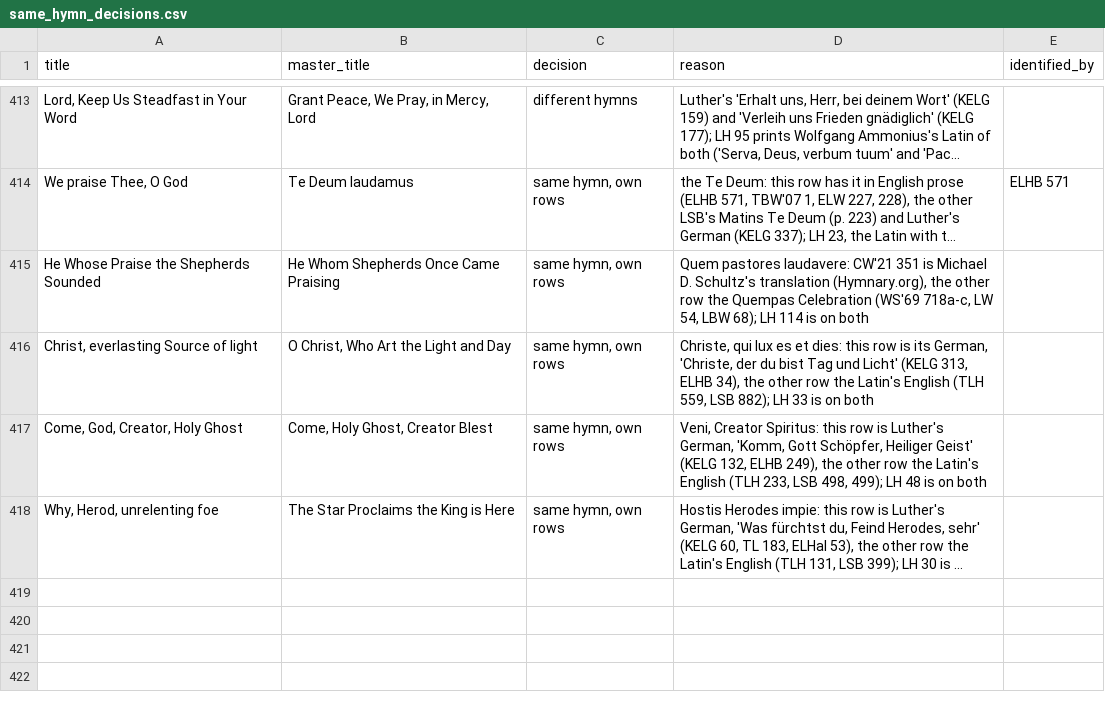
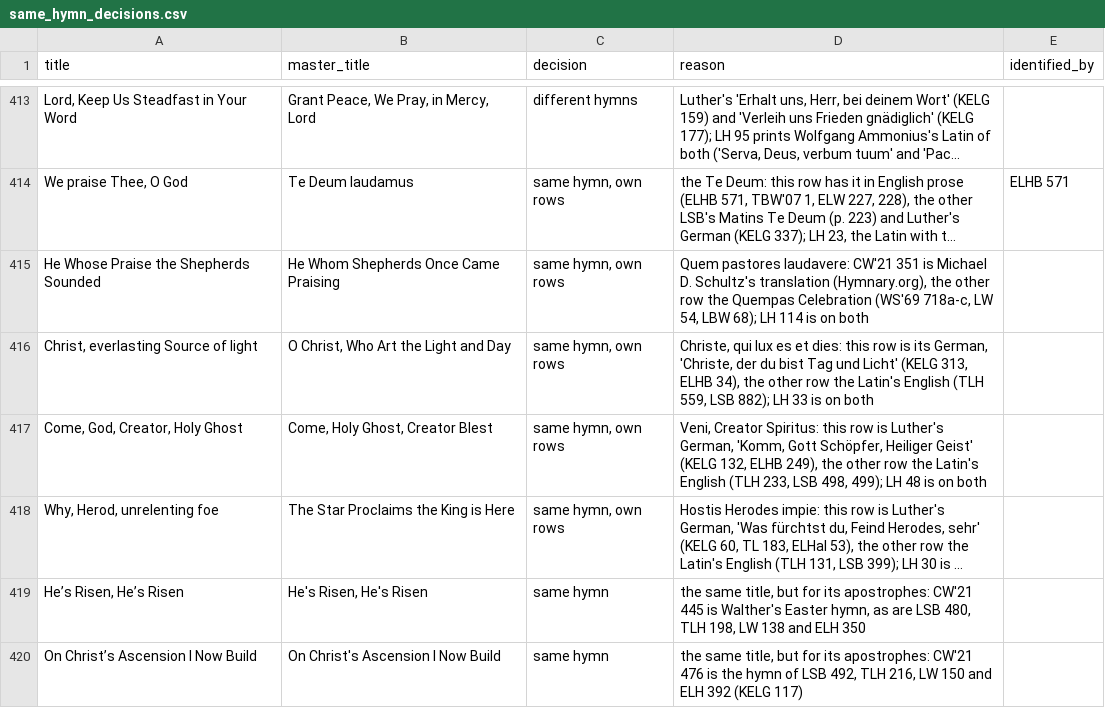
Before and after one commit to sethkasten/sehling-corpus, a CSV file: Hymnal Index/same_hymn_decisions.csv, drawn as a sheet; only a part is shown, gaps mark what is left out; long unchanged cells end in …; the diff names each change by its address in the sheet, - before the commit and + after, or states it on an @@ line.

```diff
--- a/Hymnal Index/same_hymn_decisions.csv
+++ b/Hymnal Index/same_hymn_decisions.csv
+row 419: He’s Risen, He’s Risen | He's Risen, He's Risen | same hymn | the same title, but for its apostrophes: CW'21 445 is Walther's Easter hymn, as are LSB 480, TLH 198, LW 138 and ELH 350
+row 420: On Christ’s Ascension I Now Build | On Christ's Ascension I Now Build | same hymn | the same title, but for its apostrophes: CW'21 476 is the hymn of LSB 492, TLH 216, LW 150 and ELH 392 (KELG 117)
```
Also changed, not shown: Hymnal Index/Hymnary Tables and PDFs/LSB/LSB_index.csv, 7 other files.
